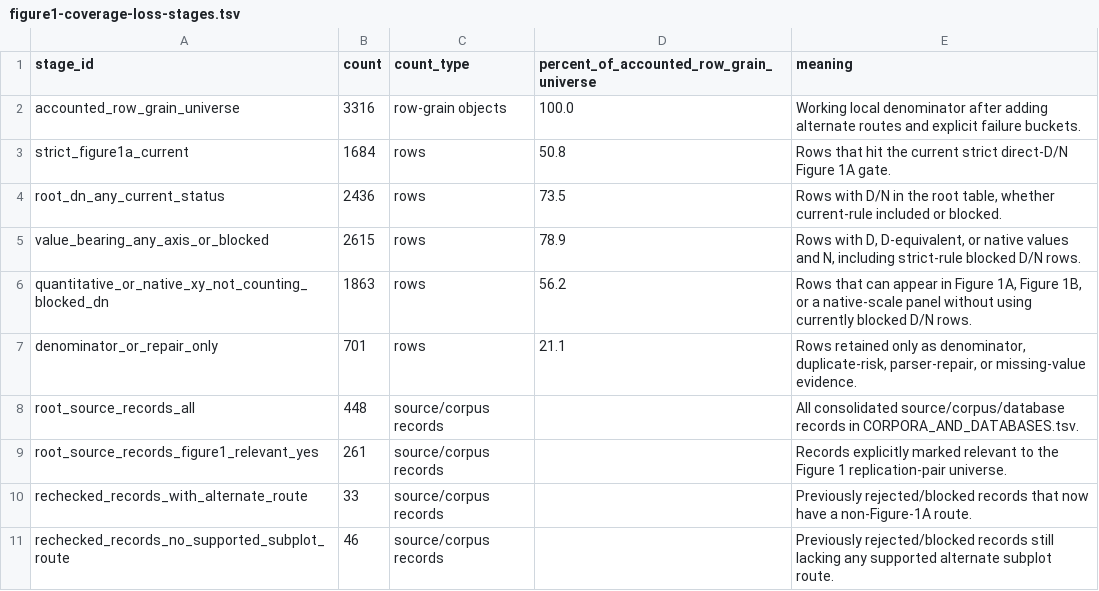
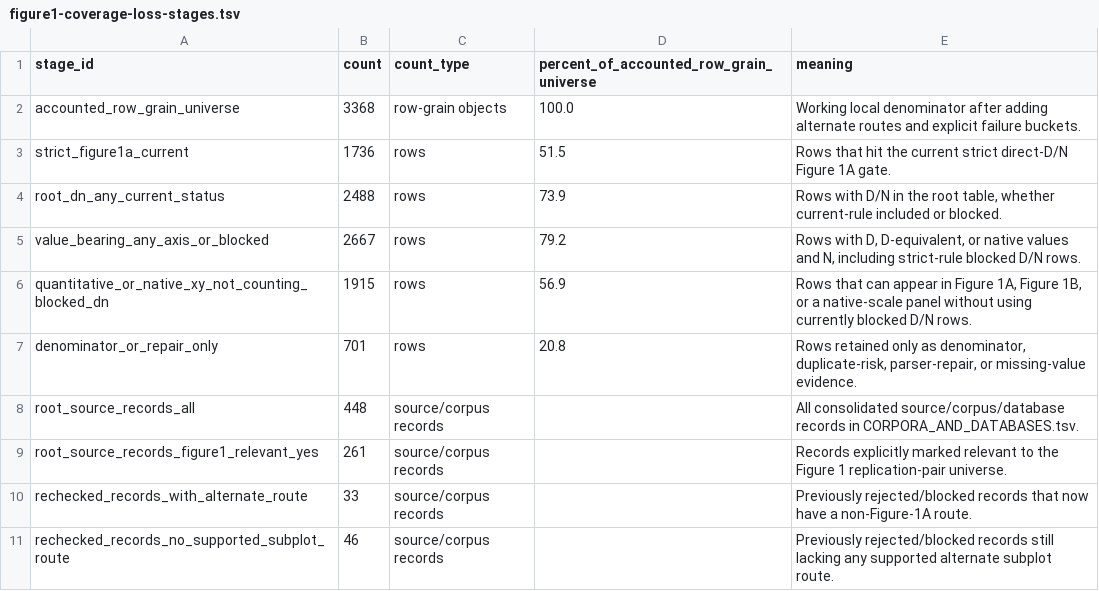
Before and after one commit to rexdouglass/PublishedSmallNStudiesDon-tMatter, a TSV file: steps/corpus_results/figure1/coverage_loss_accounting/figure1-coverage-loss-stages.tsv, drawn as a sheet.

Commit message:
Refresh data paper Figure 1 counts

```diff
--- a/steps/corpus_results/figure1/coverage_loss_accounting/figure1-coverage-loss-stages.tsv
+++ b/steps/corpus_results/figure1/coverage_loss_accounting/figure1-coverage-loss-stages.tsv
@@ -1,8 +1,8 @@
 stage_id	count	count_type	percent_of_accounted_row_grain_universe	meaning
-accounted_row_grain_universe	3316	row-grain objects	100.0	Working local denominator after adding alternate routes and explicit failure buckets.
-strict_figure1a_current	1684	rows	50.8	Rows that hit the current strict direct-D/N Figure 1A gate.
-root_dn_any_current_status	2436	rows	73.5	Rows with D/N in the root table, whether current-rule included or blocked.
-value_bearing_any_axis_or_blocked	2615	rows	78.9	Rows with D, D-equivalent, or native values and N, including strict-rule blocked D/N rows.
-quantitative_or_native_xy_not_counting_blocked_dn	1863	rows	56.2	Rows that can appear in Figure 1A, Figure 1B, or a native-scale panel without using currently blocked D/N rows.
-denominator_or_repair_only	701	rows	21.1	Rows retained only as denominator, duplicate-risk, parser-repair, or missing-value evidence.
+accounted_row_grain_universe	3368	row-grain objects	100.0	Working local denominator after adding alternate routes and explicit failure buckets.
+strict_figure1a_current	1736	rows	51.5	Rows that hit the current strict direct-D/N Figure 1A gate.
+root_dn_any_current_status	2488	rows	73.9	Rows with D/N in the root table, whether current-rule included or blocked.
+value_bearing_any_axis_or_blocked	2667	rows	79.2	Rows with D, D-equivalent, or native values and N, including strict-rule blocked D/N rows.
+quantitative_or_native_xy_not_counting_blocked_dn	1915	rows	56.9	Rows that can appear in Figure 1A, Figure 1B, or a native-scale panel without using currently blocked D/N rows.
+denominator_or_repair_only	701	rows	20.8	Rows retained only as denominator, duplicate-risk, parser-repair, or missing-value evidence.
 root_source_records_all	448	source/corpus records		All consolidated source/corpus/database records in CORPORA_AND_DATABASES.tsv.
```
Also changed, not shown: steps/corpus_results/figure1/coverage_loss_accounting/figure1-row-disposition.tsv, steps/corpus_results/figure1/universe_coverage/figure1-universe-coverage-summary.tsv, 15 other files.
